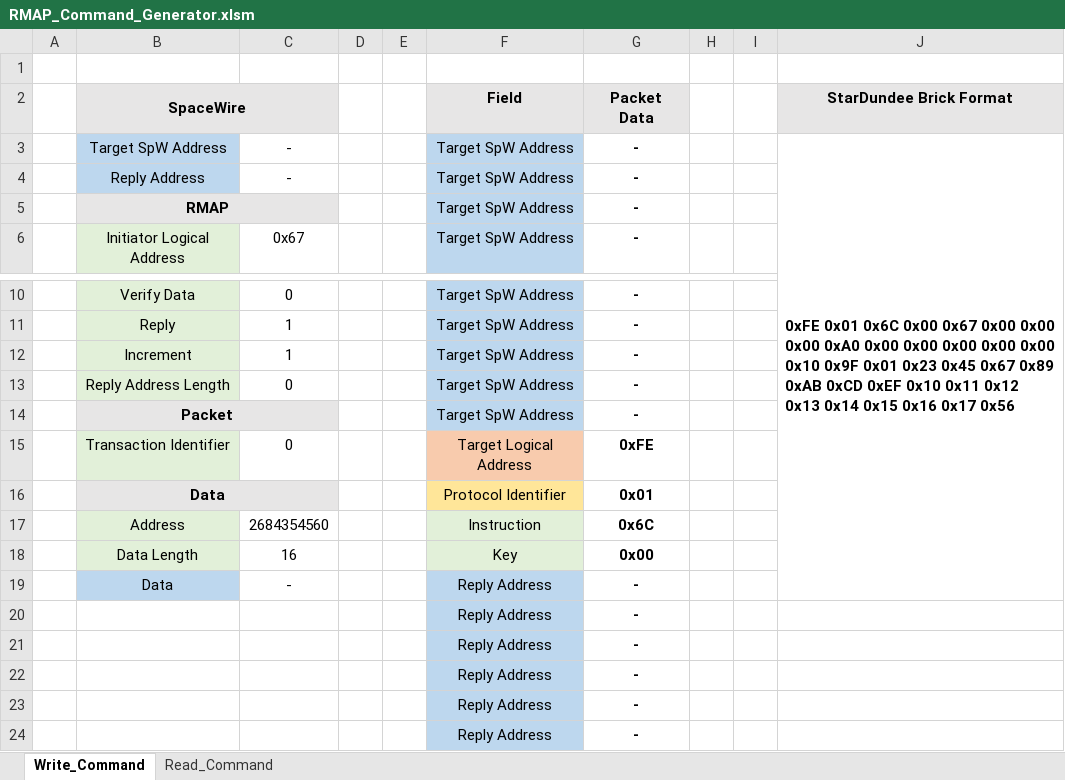
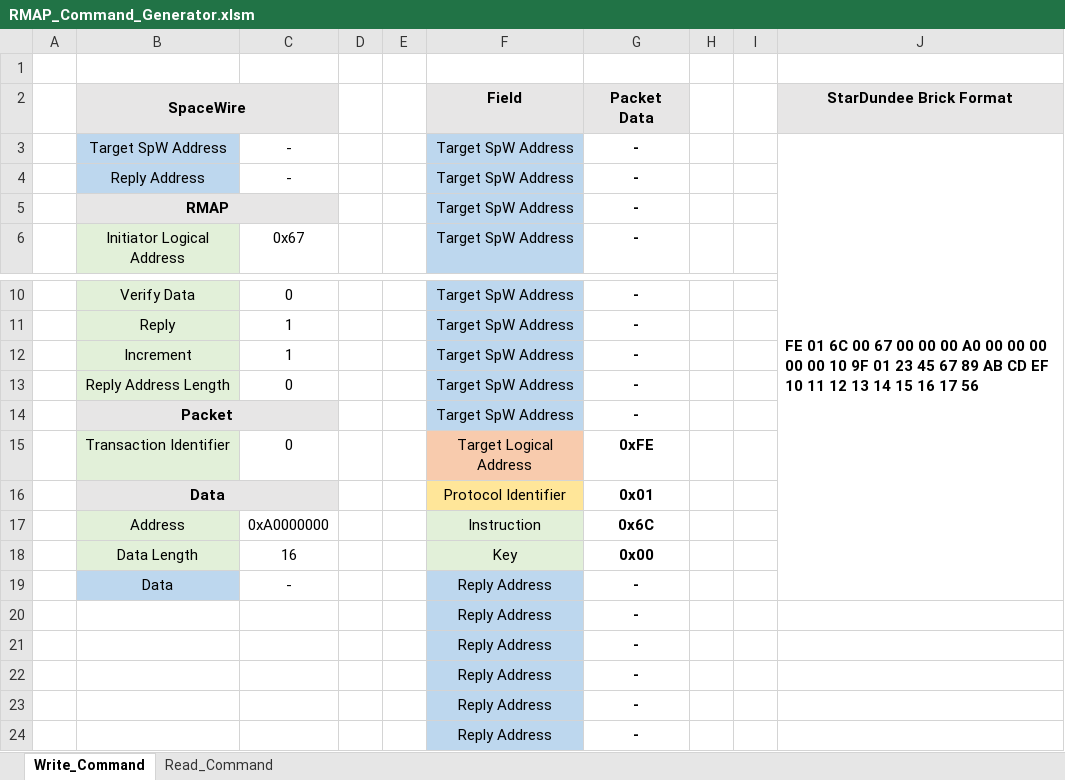
Before and after one commit to NSEE/SimuCam_Development_NFEE, an Excel workbook: FPGA_Developments/COM_Module_v1_5/References/RMAP Parser/RMAP_Command_Generator.xlsm, sheet Write_Command, drawn as a sheet; only a part is shown, gaps mark what is left out; values as stored, in another font and other column widths than the file's, no borders; charts and pictures not drawn; the diff names each change by its address in the sheet, - before the commit and + after, or states it on an @@ line.

Commit message:
Modificados parser RMAP para trabalhar melhor com o brick. Mapa de registradores atualizado

```diff
--- a/FPGA_Developments/COM_Module_v1_5/References/RMAP Parser/RMAP_Command_Generator.xlsm (sheet Write_Command)
+++ b/FPGA_Developments/COM_Module_v1_5/References/RMAP Parser/RMAP_Command_Generator.xlsm (sheet Write_Command)
-J3 (StarDundee Brick Format): 0xFE 0x01 0x6C 0x00 0x67 0x00 0x00 0x00 0xA0 0x00 0x00 0x00 0x00 0x00 0x10 0x9F 0x01 0x23 0x45 0x67 0x89 0xAB 0xCD 0xEF 0x10 0x11 0x12 0x13 0x14 0x15 0x16 0x17 0x56
+J3 (StarDundee Brick Format): FE 01 6C 00 67 00 00 00 A0 00 00 00 00 00 10 9F 01 23 45 67 89 AB CD EF 10 11 12 13 14 15 16 17 56
-C17: 2684354560
+C17: 0xA0000000
```
Also changed, not shown: sheet Read_Command, charts or pictures, FPGA_Developments/COM_Module_v1_5/References/RMAP Parser/RMAP_Reply_Parser.xlsm, 3 other files.
